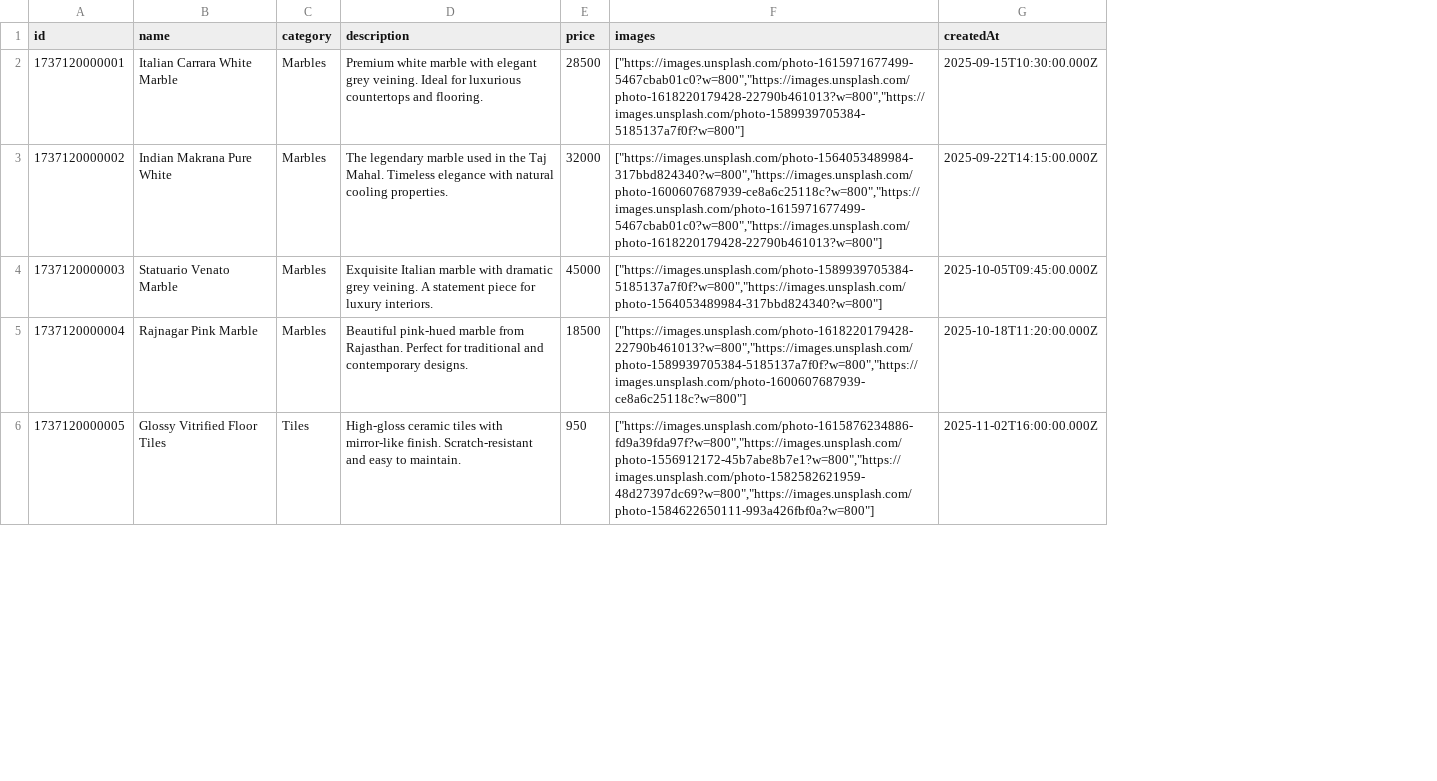
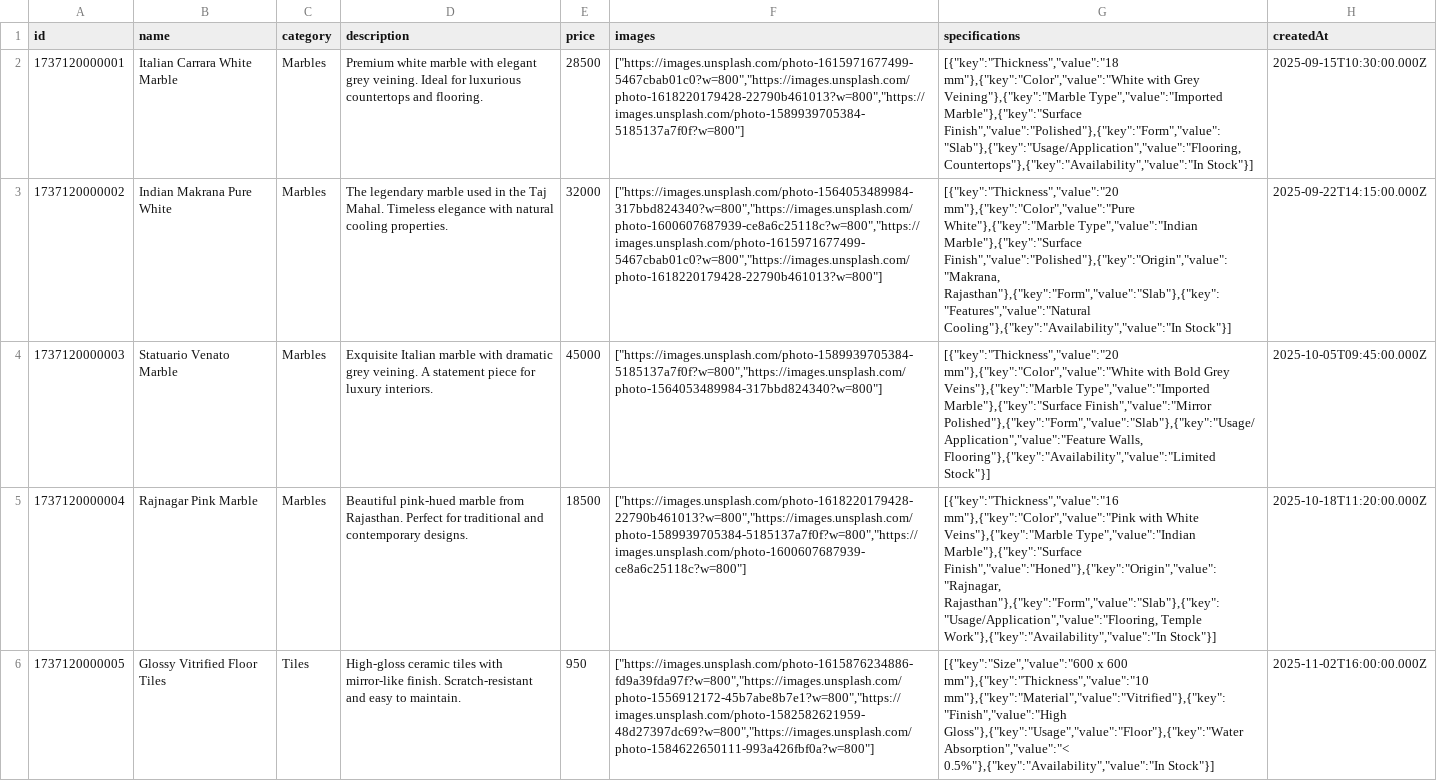
Before and after one commit to ayushmaninbox/marble-site, a CSV file: data/products.csv, drawn as a sheet; only a part is shown; the diff names each change by its address in the sheet, - before the commit and + after, or states it on an @@ line.

Commit message:
v8 - users panel and specifications

```diff
--- a/data/products.csv
+++ b/data/products.csv
+column G (specifications), rows 2-6: [{"key":"Thickness","value":"18 mm"},{"key":"Color","value":"White with Grey Veining"},{"key":"Marble Type","value":"Imported Marble"},{"key":"Surface Finish","value":"Polished"},{"key":"Form","value":"Slab"},{"key":"Usage/Application","value":"Flooring, Countertops"},{"key":"Availability","value":"In Stock"}] | [{"key":"Thickness","value":"20 mm"},{"key":"Color","value":"Pure White"},{"key":"Marble Type","value":"Indian Marble"},{"key":"Surface Finish","value":"Polished"},{"key":"Origin","value":"Makrana, Rajasthan"},{"key":"Form","value":"Slab"},{"key":"Features","value":"Natural Cooling"},{"key":"Availability","value":"In Stock"}] | [{"key":"Thickness","value":"20 mm"},{"key":"Color","value":"White with Bold Grey Veins"},{"key":"Marble Type","value":"Imported Marble"},{"key":"Surface Finish","value":"Mirror Polished"},{"key":"Form","value":"Slab"},{"key":"Usage/Application","value":"Feature Walls, Flooring"},{"key":"Availability","value":"Limited Stock"}] | [{"key":"Thickness","value":"16 mm"},{"key":"Color","value":"Pink with White Veins"},{"key":"Marble Type","value":"Indian Marble"},{"key":"Surface Finish","value":"Honed"},{"key":"Origin","value":"Rajnagar, Rajasthan"},{"key":"Form","value":"Slab"},{"key":"Usage/Application","value":"Flooring, Temple Work"},{"key":"Availability","value":"In Stock"}] | [{"key":"Size","value":"600 x 600 mm"},{"key":"Thickness","value":"10 mm"},{"key":"Material","value":"Vitrified"},{"key":"Finish","value":"High Gloss"},{"key":"Usage","value":"Floor"},{"key":"Water Absorption","value":"< 0.5%"},{"key":"Availability","value":"In Stock"}]
```
Also changed, not shown: 17 other files.
